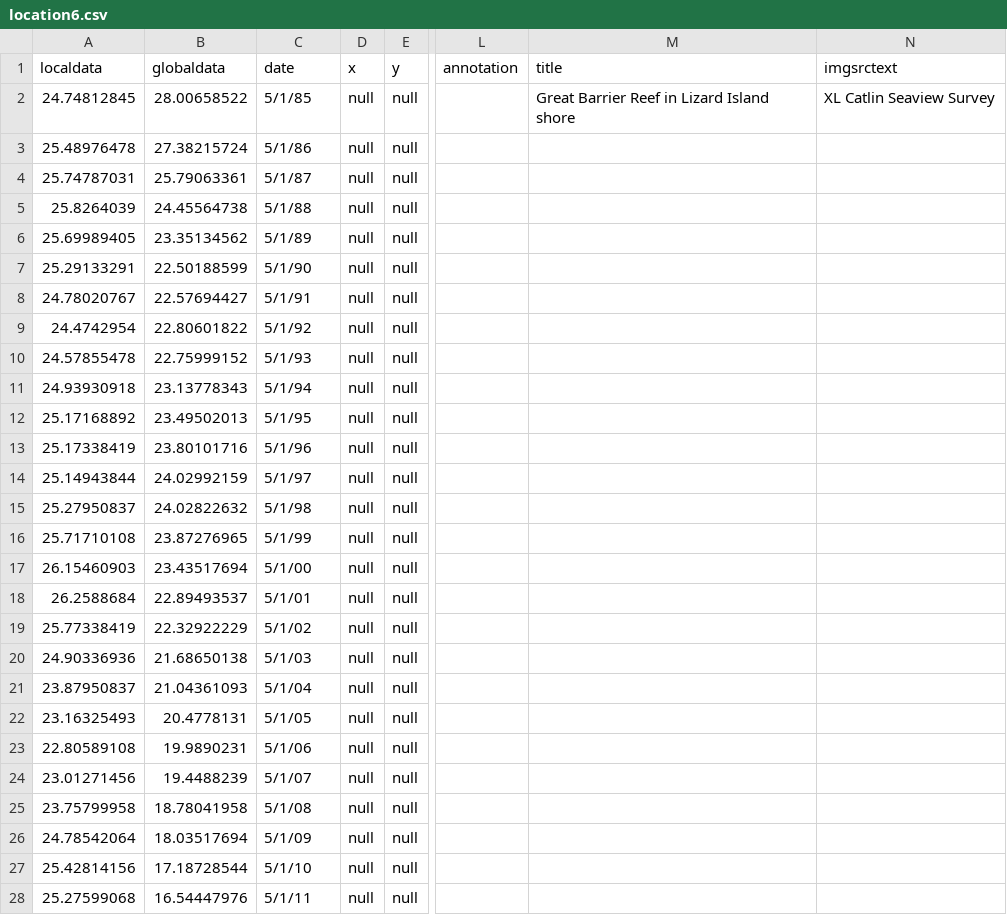
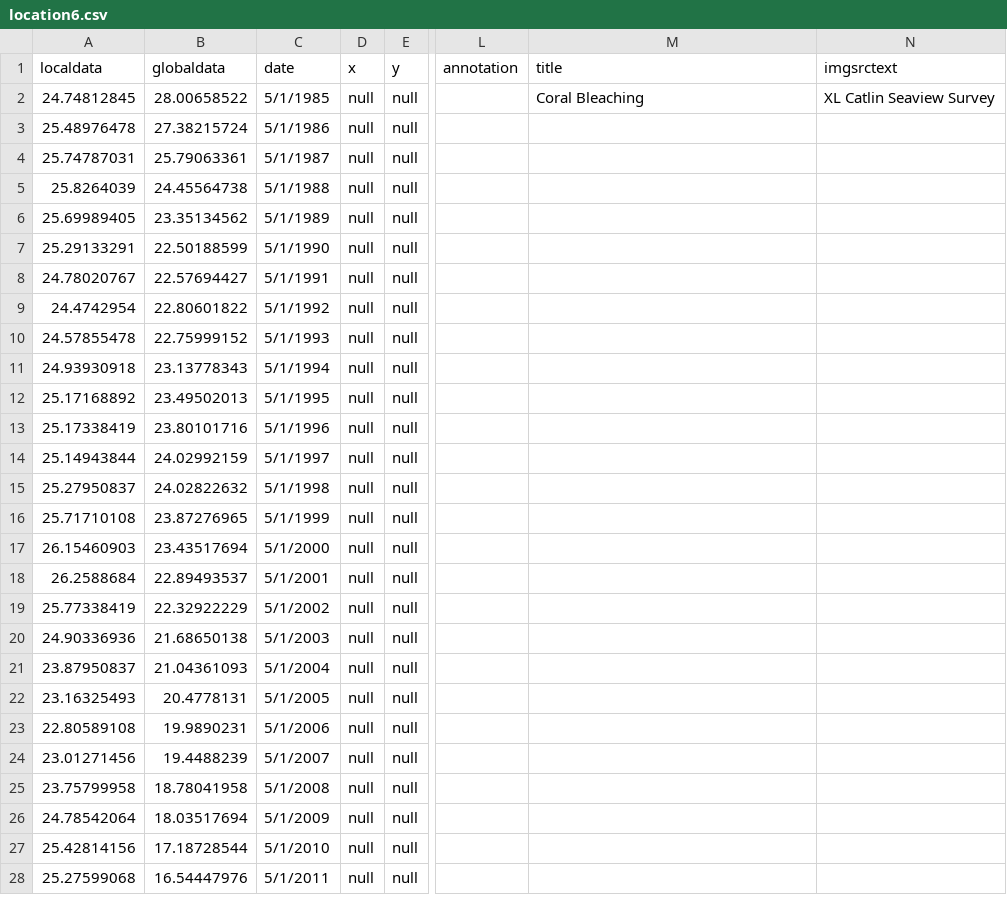
Before and after one commit to CSE512-16S/fp-shirleyswirley-michellejw-hmvantol-phvaillant, a CSV file: timeline/location6.csv, drawn as a sheet; only a part is shown, gaps mark what is left out; the diff covers the shown part only; the diff names each change by its address in the sheet, - before the commit and + after, or states it on an @@ line.

Commit message:
coral bleaching: third try

```diff
--- a/timeline/location6.csv
+++ b/timeline/location6.csv
-C2 (date): 5/1/85
+C2 (date): 5/1/1985
-M2 (title): Great Barrier Reef in Lizard Island shore
+M2 (title): Coral Bleaching
-C3 (date): 5/1/86
+C3 (date): 5/1/1986
-C4 (date): 5/1/87
+C4 (date): 5/1/1987
-C5 (date): 5/1/88
+C5 (date): 5/1/1988
-C6 (date): 5/1/89
+C6 (date): 5/1/1989
-C7 (date): 5/1/90
+C7 (date): 5/1/1990
-C8 (date): 5/1/91
+C8 (date): 5/1/1991
-C9 (date): 5/1/92
+C9 (date): 5/1/1992
-C10 (date): 5/1/93
+C10 (date): 5/1/1993
-C11 (date): 5/1/94
+C11 (date): 5/1/1994
-C12 (date): 5/1/95
+C12 (date): 5/1/1995
-C13 (date): 5/1/96
+C13 (date): 5/1/1996
-C14 (date): 5/1/97
+C14 (date): 5/1/1997
-C15 (date): 5/1/98
+C15 (date): 5/1/1998
-C16 (date): 5/1/99
+C16 (date): 5/1/1999
-C17 (date): 5/1/00
+C17 (date): 5/1/2000
-C18 (date): 5/1/01
+C18 (date): 5/1/2001
-C19 (date): 5/1/02
+C19 (date): 5/1/2002
-C20 (date): 5/1/03
+C20 (date): 5/1/2003
-C21 (date): 5/1/04
+C21 (date): 5/1/2004
-C22 (date): 5/1/05
+C22 (date): 5/1/2005
-C23 (date): 5/1/06
+C23 (date): 5/1/2006
-C24 (date): 5/1/07
+C24 (date): 5/1/2007
-C25 (date): 5/1/08
+C25 (date): 5/1/2008
-C26 (date): 5/1/09
+C26 (date): 5/1/2009
-C27 (date): 5/1/10
+C27 (date): 5/1/2010
-C28 (date): 5/1/11
+C28 (date): 5/1/2011
```
Also changed, not shown: 8 edited cells elsewhere in this file.
